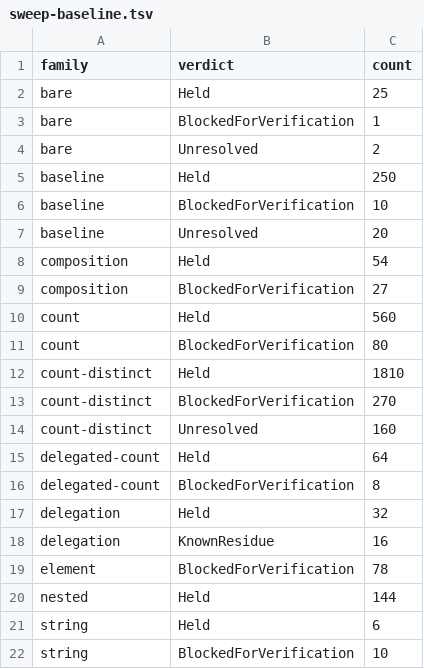
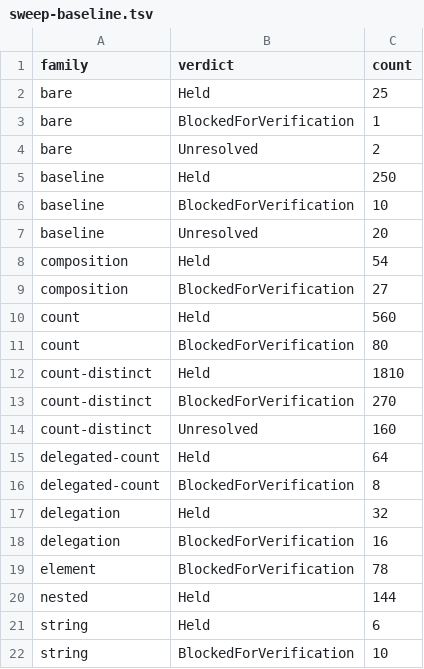
Before and after one commit to Reefact/just-dummies, a TSV file: JustDummies.GenAny.UnitTests/Sweep/sweep-baseline.tsv, drawn as a sheet.

```diff
--- a/JustDummies.GenAny.UnitTests/Sweep/sweep-baseline.tsv
+++ b/JustDummies.GenAny.UnitTests/Sweep/sweep-baseline.tsv
@@ -17,3 +17,3 @@ delegated-count	BlockedForVerification	8
 delegation	Held	32
-delegation	KnownResidue	16
+delegation	BlockedForVerification	16
 element	BlockedForVerification	78
```
Also changed, not shown: 10 other files.
